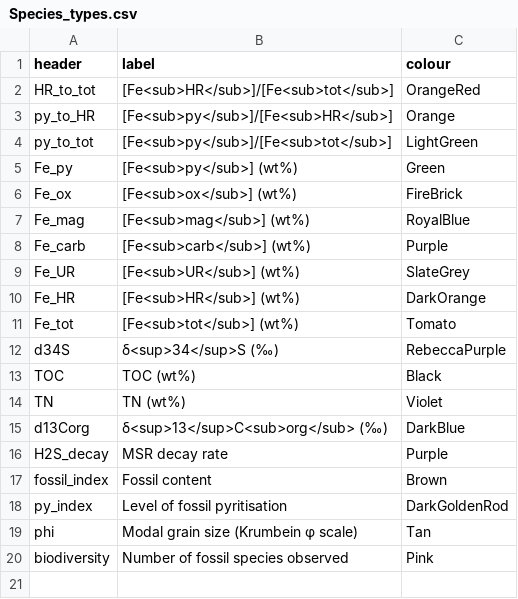
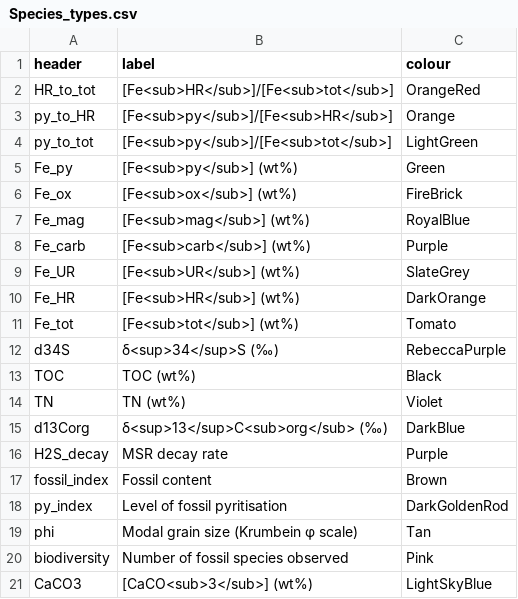
Before and after one commit to PeterMethley/KimmeridgePyrite, a CSV file: Data/Species_types.csv, drawn as a sheet; the diff names each change by its address in the sheet, - before the commit and + after, or states it on an @@ line.

```diff
--- a/Data/Species_types.csv
+++ b/Data/Species_types.csv
+row 21: CaCO3 | [CaCO<sub>3</sub>] (wt%) | LightSkyBlue
```
Also changed, not shown: Data/GDE_parameters_v2.csv, Data/Log_data_combined.csv, 5 other files.
